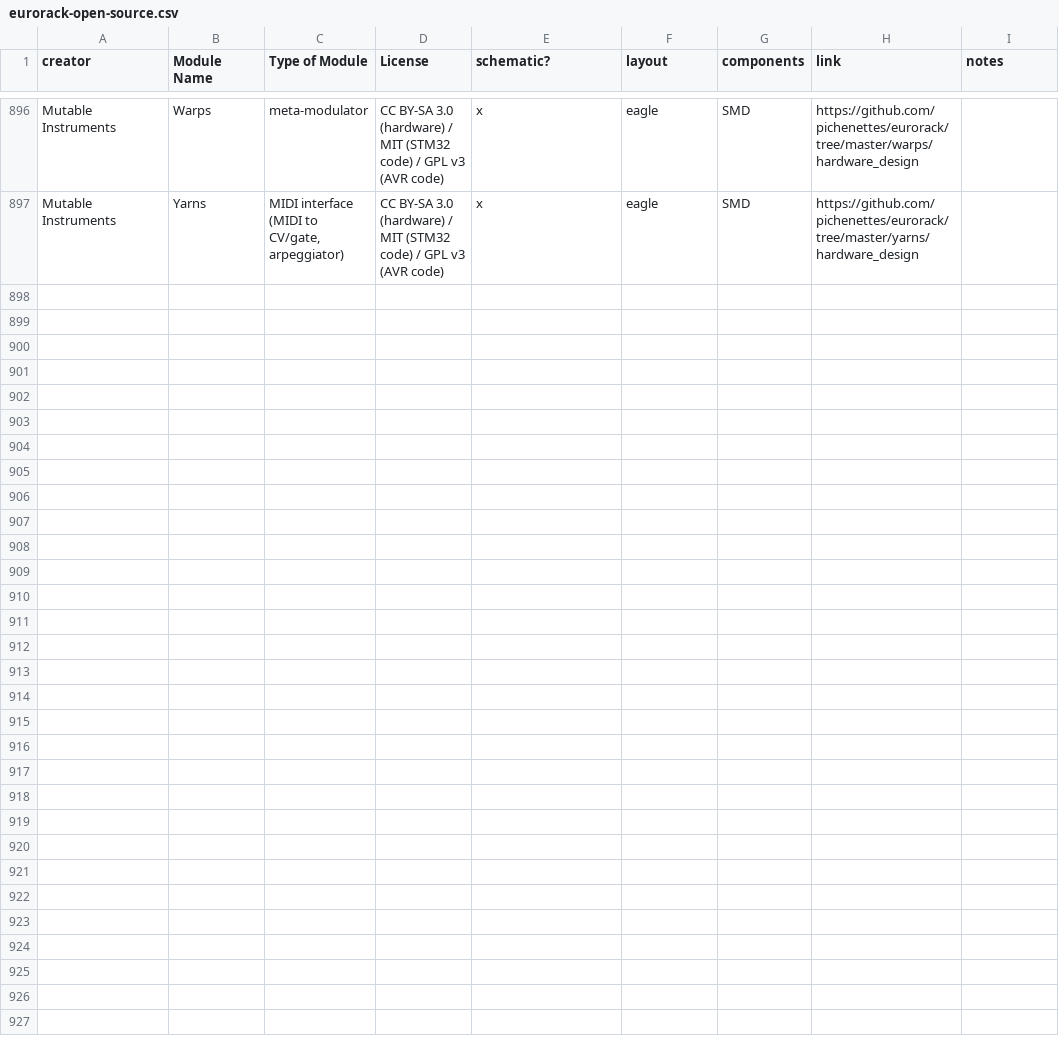
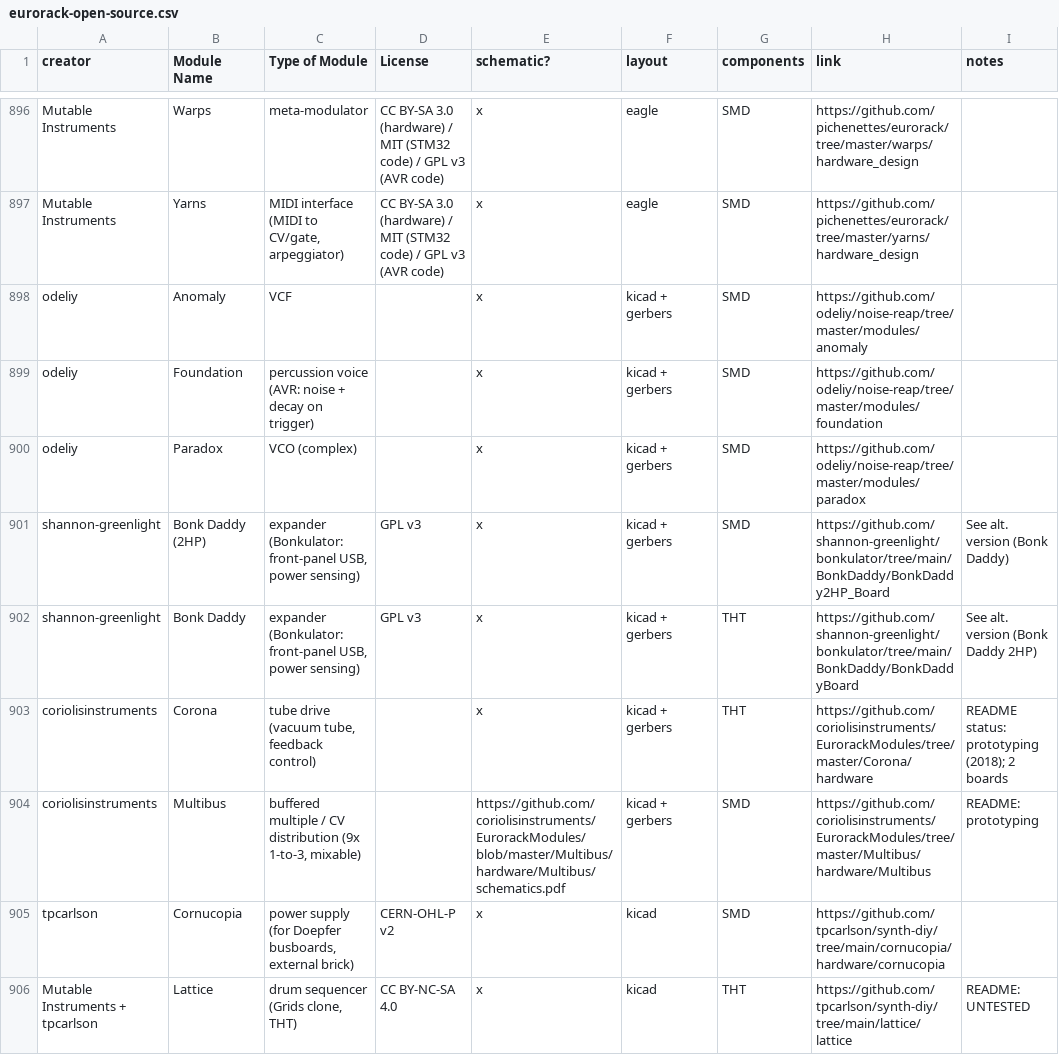
Before and after one commit to daaaaaaaaaniel/my-awesome-eurorack, a CSV file: eurorack-open-source.csv, drawn as a sheet; only a part is shown, gaps mark what is left out.

```diff
--- a/eurorack-open-source.csv
+++ b/eurorack-open-source.csv
@@ -898 +898,10 @@ Mutable Instruments,Warps,meta-modulator,CC BY-SA 3.0 (hardware) / MIT (STM32 co
 Mutable Instruments,Yarns,"MIDI interface (MIDI to CV/gate, arpeggiator)",CC BY-SA 3.0 (hardware) / MIT (STM32 code) / GPL v3 (AVR code),x,eagle,SMD,https://github.com/pichenettes/eurorack/tree/master/yarns/hardware_design,
+odeliy,Anomaly,VCF,,x,kicad + gerbers,SMD,https://github.com/odeliy/noise-reap/tree/master/modules/anomaly,
+odeliy,Foundation,percussion voice (AVR: noise + decay on trigger),,x,kicad + gerbers,SMD,https://github.com/odeliy/noise-reap/tree/master/modules/foundation,
+odeliy,Paradox,VCO (complex),,x,kicad + gerbers,SMD,https://github.com/odeliy/noise-reap/tree/master/modules/paradox,
+shannon-greenlight,Bonk Daddy (2HP),"expander (Bonkulator: front-panel USB, power sensing)",GPL v3,x,kicad + gerbers,SMD,https://github.com/shannon-greenlight/bonkulator/tree/main/BonkDaddy/BonkDaddy2HP_Board,See alt. version (Bonk Daddy)
+shannon-greenlight,Bonk Daddy,"expander (Bonkulator: front-panel USB, power sensing)",GPL v3,x,kicad + gerbers,THT,https://github.com/shannon-greenlight/bonkulator/tree/main/BonkDaddy/BonkDaddyBoard,See alt. version (Bonk Daddy 2HP)
+coriolisinstruments,Corona,"tube drive (vacuum tube, feedback control)",,x,kicad + gerbers,THT,https://github.com/coriolisinstruments/EurorackModules/tree/master/Corona/hardware,README status: prototyping (2018); 2 boards
+coriolisinstruments,Multibus,"buffered multiple / CV distribution (9x 1-to-3, mixable)",,https://github.com/coriolisinstruments/EurorackModules/blob/master/Multibus/hardware/Multibus/schematics.pdf,kicad + gerbers,SMD,https://github.com/coriolisinstruments/EurorackModules/tree/master/Multibus/hardware/Multibus,README: prototyping
+tpcarlson,Cornucopia,"power supply (for Doepfer busboards, external brick)",CERN-OHL-P v2,x,kicad,SMD,https://github.com/tpcarlson/synth-diy/tree/main/cornucopia/hardware/cornucopia,
+Mutable Instruments + tpcarlson,Lattice,"drum sequencer (Grids clone, THT)",CC BY-NC-SA 4.0,x,kicad,THT,https://github.com/tpcarlson/synth-diy/tree/main/lattice/lattice,README: UNTESTED
```
Also changed, not shown: data/deferred.tsv, data/modules.tsv, 4 other files.
